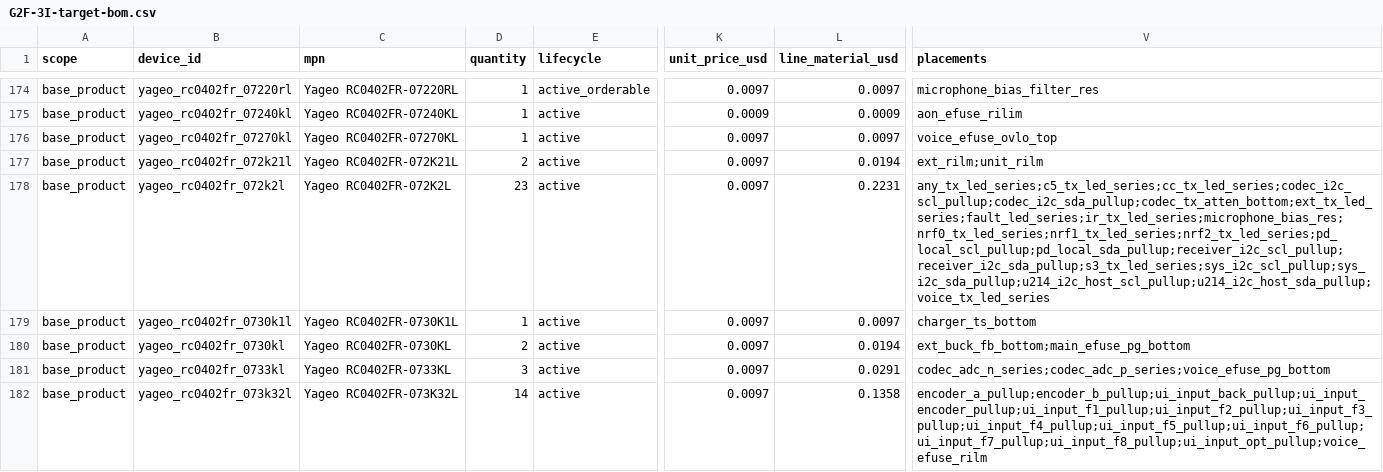
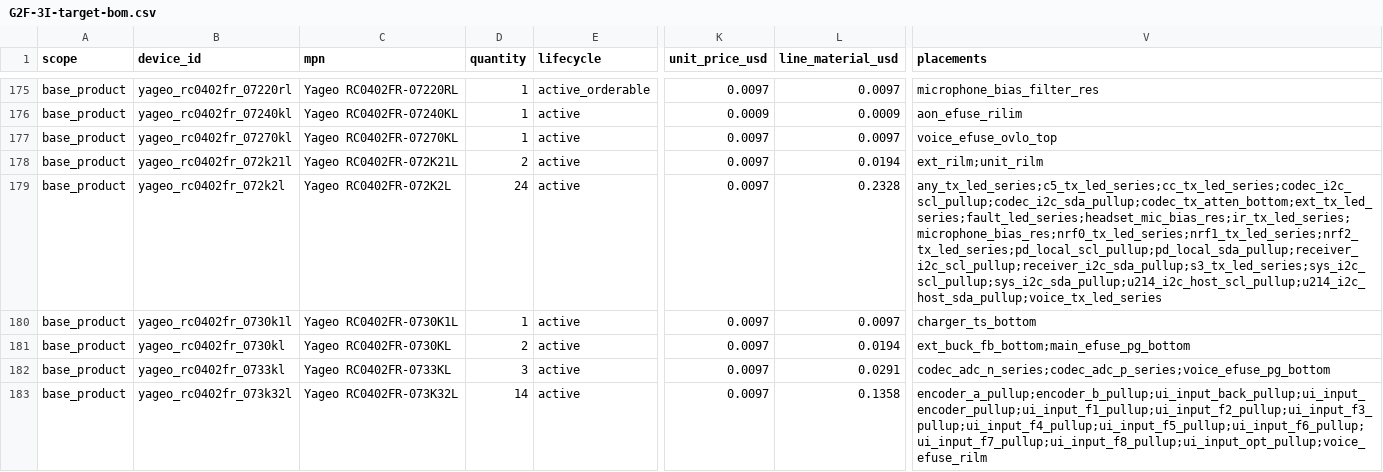
Before and after one commit to anton-vinogradov/esp32-leshy2, a CSV file: hardware/architecture/generated/G2F-3I-target-bom.csv, drawn as a sheet; only a part is shown, gaps mark what is left out; addresses are those after the commit; the diff covers the shown part only; the diff names each change by its address in the sheet, - before the commit and + after, or states it on an @@ line.

Commit message:
Add CTIA headset path and source control

```diff
--- a/hardware/architecture/generated/G2F-3I-target-bom.csv
+++ b/hardware/architecture/generated/G2F-3I-target-bom.csv
-D179 (quantity): 23
+D179 (quantity): 24
-L179 (line_material_usd): 0.2231
+L179 (line_material_usd): 0.2328
-V179 (placements): any_tx_led_series;c5_tx_led_series;cc_tx_led_series;codec_i2c_scl_pullup;codec_i2c_sda_pullup;codec_tx_atten_bottom;ext_tx_led_series;fault_led_series;ir_tx_led_series;microphone_bias_res;nrf0_tx_led_series;nrf1_tx_led_series;nrf2_tx_led_series;pd_local_scl_pullup;pd_local_sda_pullup;receiver_i2c_scl_pullup;receiver_i2c_sda_pullup;s3_tx_led_series;sys_i2c_scl_pullup;sys_i2c_sda_pullup;u214_i2c_host_scl_pullup;u214_i2c_host_sda_pullup;voice_tx_led_series
+V179 (placements): any_tx_led_series;c5_tx_led_series;cc_tx_led_series;codec_i2c_scl_pullup;codec_i2c_sda_pullup;codec_tx_atten_bottom;ext_tx_led_series;fault_led_series;headset_mic_bias_res;ir_tx_led_series;microphone_bias_res;nrf0_tx_led_series;nrf1_tx_led_series;nrf2_tx_led_series;pd_local_scl_pullup;pd_local_sda_pullup;receiver_i2c_scl_pullup;receiver_i2c_sda_pullup;s3_tx_led_series;sys_i2c_scl_pullup;sys_i2c_sda_pullup;u214_i2c_host_scl_pullup;u214_i2c_host_sda_pullup;voice_tx_led_series
```
Also changed, not shown: 1 added row and 19 edited cells elsewhere in this file, 30 other files.
